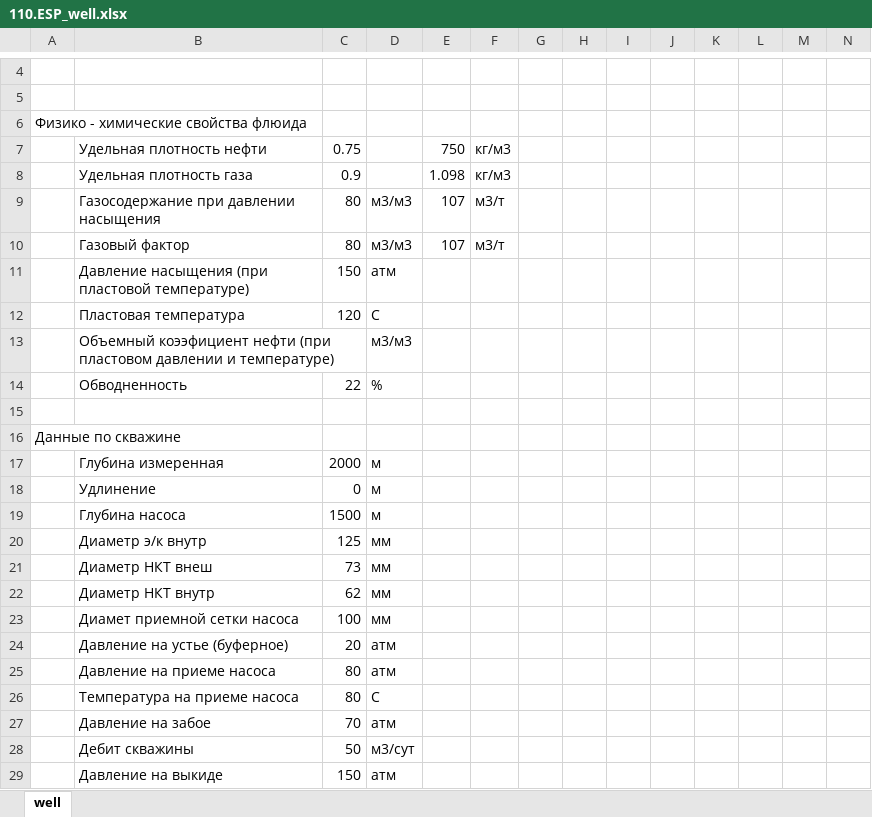
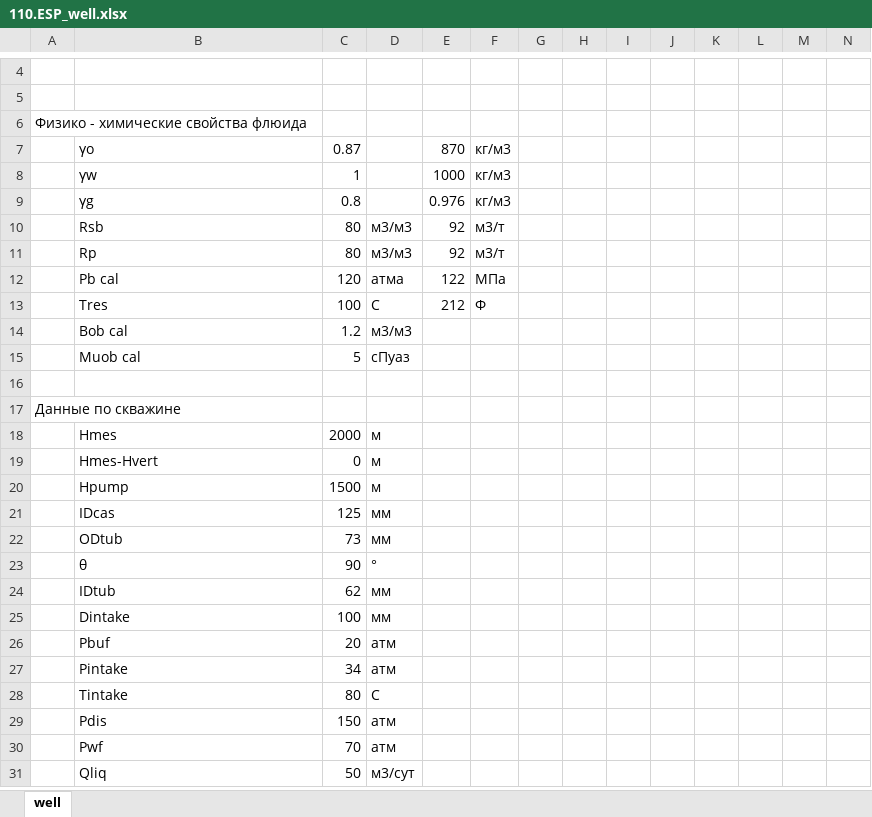
Before and after one commit to unifloc/unifloc_vba, an Excel workbook: excercises/excercises/110.ESP_well.xlsx, sheet well, drawn as a sheet; only a part is shown, gaps mark what is left out; values as stored, in another font and other column widths than the file's, no cell formats; charts and pictures not drawn; removed rows and columns are numbered as before the commit, all else as after; rows hold the shown columns only; the diff covers the shown part only; the diff names each change by its address in the sheet, - before the commit and + after, or states it on an @@ line.

Commit message:
Продолжение работы над упражнением 110.ESP_well.xlsx

```diff
--- a/excercises/excercises/110.ESP_well.xlsx (sheet well)
+++ b/excercises/excercises/110.ESP_well.xlsx (sheet well)
-row 7:  | Удельная плотность нефти | 0.75 |  | 750 | кг/м3
-row 8:  | Удельная плотность газа | 0.9 |  | 1.098 | кг/м3
+row 7:  | γo | 0.87 |  | 870 | кг/м3
+row 8:  | γw | 1 |  | 1000 | кг/м3
+row 9:  | γg | 0.8 |  | 0.976 | кг/м3
-B10: Газосодержание при давлении насыщения
+B10: Rsb
-E10:E11: 107
+E10:E11: 92
-B11: Газовый фактор
+B11: Rp
-row 11:  | Давление насыщения (при пластовой температуре) | 150 | атм
-row 12:  | Пластовая температура | 120 | С
-row 13:  | Объемный коээфициент нефти (при пластовом давлении и температуре) |  | м3/м3
-row 14:  | Обводненность | 22 | %
+row 12:  | Pb cal | 120 | атмa | 122 | МПа
+row 13:  | Tres | 100 | С | 212 | Ф
+row 14:  | Bob cal | 1.2 | м3/м3
+row 15:  | Muob cal | 5 | сПуаз
-B18: Глубина измеренная
+B18: Hmes
-B19: Удлинение
+B19: Hmes-Hvert
-B20: Глубина насоса
+B20: Hpump
-B21: Диаметр э/к внутр
+B21: IDcas
-B22: Диаметр НКТ внеш
+B22: ODtub
+row 23:  | θ | 90 | °
-B24: Диаметр НКТ внутр
+B24: IDtub
-B25: Диамет приемной сетки насоса
+B25: Dintake
-B26: Давление на устье (буферное)
+B26: Pbuf
-row 25:  | Давление на приеме насоса | 80 | атм
+row 27:  | Pintake | 34 | атм
-B28: Температура на приеме насоса
+B28: Tintake
+row 29:  | Pdis | 150 | атм
-B30: Давление на забое
+B30: Pwf
-B31: Дебит скважины
+B31: Qliq
-row 29:  | Давление на выкиде | 150 | атм
```
Also changed, not shown: 32 added rows, 26 removed rows and 31 edited cells elsewhere in this sheet, cell formats, formulas that keep their value, charts or pictures, excercises/excercises/100.self_flow_well.xlsx.
